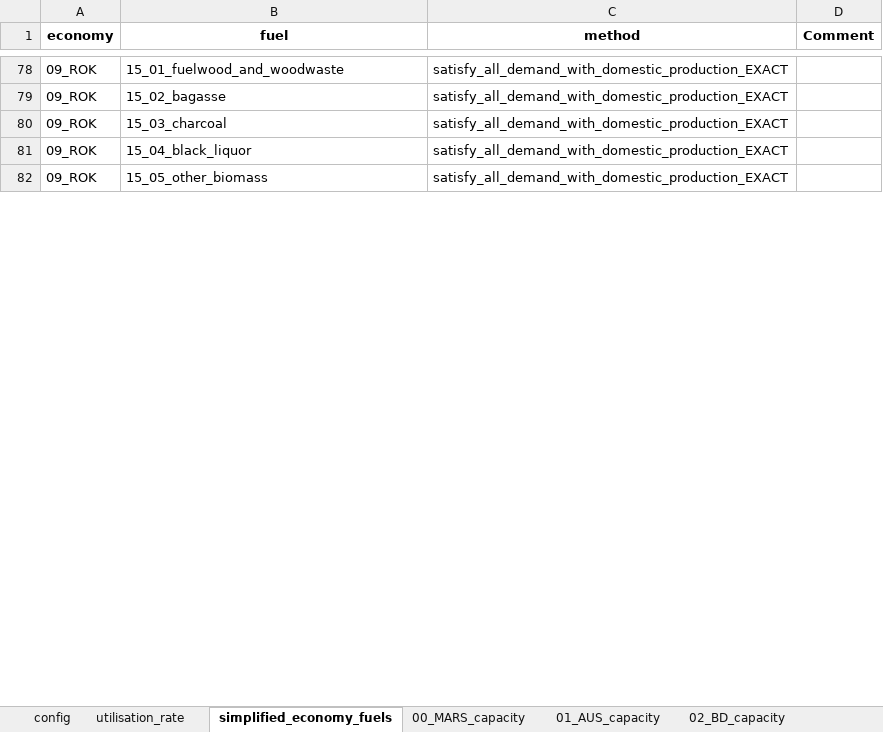
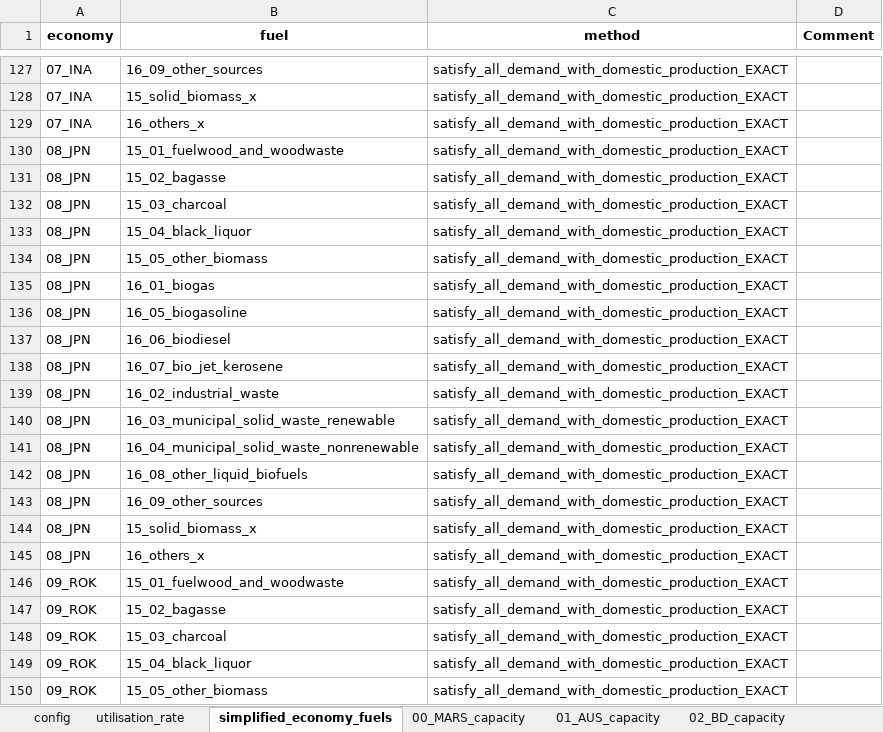
Before and after one commit to asia-pacific-energy-research-centre/Outlook9th_EBT, an Excel workbook: config/biofuel_capacity_parameters.xlsx, sheet simplified_economy_fuels, drawn as a sheet; only a part is shown, gaps mark what is left out; values as stored, in another font and other column widths than the file's, no borders; the diff covers the shown part only; the diff names each change by its address in the sheet, - before the commit and + after, or states it on an @@ line.

```diff
--- a/config/biofuel_capacity_parameters.xlsx (sheet simplified_economy_fuels)
+++ b/config/biofuel_capacity_parameters.xlsx (sheet simplified_economy_fuels)
+row 127: 07_INA | 16_09_other_sources | satisfy_all_demand_with_domestic_production_EXACT
+row 128: 07_INA | 15_solid_biomass_x | satisfy_all_demand_with_domestic_production_EXACT
+row 129: 07_INA | 16_others_x | satisfy_all_demand_with_domestic_production_EXACT
+row 130: 08_JPN | 15_01_fuelwood_and_woodwaste | satisfy_all_demand_with_domestic_production_EXACT
+row 131: 08_JPN | 15_02_bagasse | satisfy_all_demand_with_domestic_production_EXACT
+row 132: 08_JPN | 15_03_charcoal | satisfy_all_demand_with_domestic_production_EXACT
+row 133: 08_JPN | 15_04_black_liquor | satisfy_all_demand_with_domestic_production_EXACT
+row 134: 08_JPN | 15_05_other_biomass | satisfy_all_demand_with_domestic_production_EXACT
+row 135: 08_JPN | 16_01_biogas | satisfy_all_demand_with_domestic_production_EXACT
+row 136: 08_JPN | 16_05_biogasoline | satisfy_all_demand_with_domestic_production_EXACT
+row 137: 08_JPN | 16_06_biodiesel | satisfy_all_demand_with_domestic_production_EXACT
+row 138: 08_JPN | 16_07_bio_jet_kerosene | satisfy_all_demand_with_domestic_production_EXACT
+row 139: 08_JPN | 16_02_industrial_waste | satisfy_all_demand_with_domestic_production_EXACT
+row 140: 08_JPN | 16_03_municipal_solid_waste_renewable | satisfy_all_demand_with_domestic_production_EXACT
+row 141: 08_JPN | 16_04_municipal_solid_waste_nonrenewable | satisfy_all_demand_with_domestic_production_EXACT
+row 142: 08_JPN | 16_08_other_liquid_biofuels | satisfy_all_demand_with_domestic_production_EXACT
+row 143: 08_JPN | 16_09_other_sources | satisfy_all_demand_with_domestic_production_EXACT
+row 144: 08_JPN | 15_solid_biomass_x | satisfy_all_demand_with_domestic_production_EXACT
+row 145: 08_JPN | 16_others_x | satisfy_all_demand_with_domestic_production_EXACT
```
Also changed, not shown: 279 added rows, 1 removed row, 19 hidden or unhidden rows and 20 edited cells elsewhere in this sheet, sheet config, hidden cells, 9 other files.
